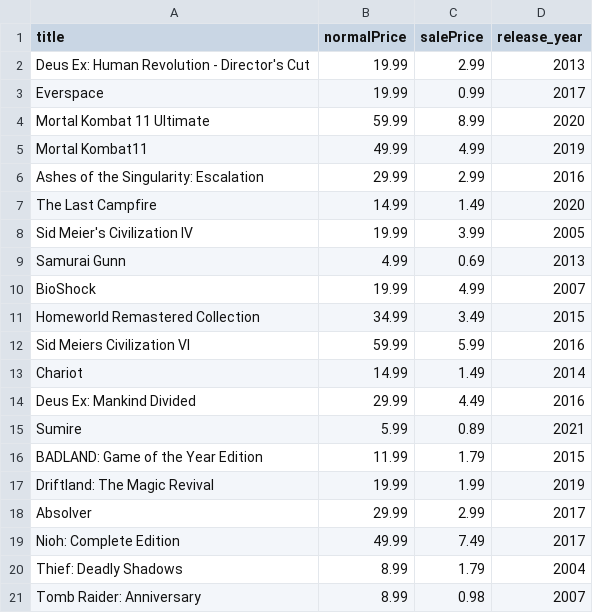
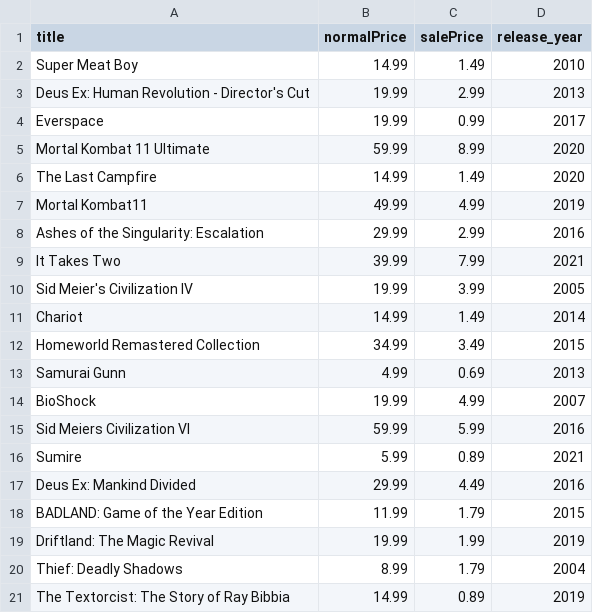
Before and after one commit to haiyib/foundations-final-project, a CSV file: steam_deals_top20_rangeplot.csv, drawn as a sheet.

```diff
--- a/steam_deals_top20_rangeplot.csv
+++ b/steam_deals_top20_rangeplot.csv
@@ -1,2 +1,3 @@
 title,normalPrice,salePrice,release_year
+Super Meat Boy,14.99,1.49,2010
 Deus Ex: Human Revolution - Director's Cut,19.99,2.99,2013
@@ -4,18 +5,17 @@ Everspace,19.99,0.99,2017
 Mortal Kombat 11 Ultimate,59.99,8.99,2020
+The Last Campfire,14.99,1.49,2020
 Mortal Kombat11,49.99,4.99,2019
 Ashes of the Singularity: Escalation,29.99,2.99,2016
-The Last Campfire,14.99,1.49,2020
+It Takes Two,39.99,7.99,2021
 Sid Meier's Civilization IV,19.99,3.99,2005
+Chariot,14.99,1.49,2014
+Homeworld Remastered Collection,34.99,3.49,2015
 Samurai Gunn,4.99,0.69,2013
 BioShock,19.99,4.99,2007
-Homeworld Remastered Collection,34.99,3.49,2015
 Sid Meiers Civilization VI,59.99,5.99,2016
-Chariot,14.99,1.49,2014
+Sumire,5.99,0.89,2021
 Deus Ex: Mankind Divided,29.99,4.49,2016
-Sumire,5.99,0.89,2021
 BADLAND: Game of the Year Edition,11.99,1.79,2015
 Driftland: The Magic Revival,19.99,1.99,2019
-Absolver,29.99,2.99,2017
-Nioh: Complete Edition,49.99,7.49,2017
 Thief: Deadly Shadows,8.99,1.79,2004
-Tomb Raider: Anniversary,8.99,0.98,2007
+The Textorcist: The Story of Ray Bibbia,14.99,0.89,2019
```
Also changed, not shown: cheapshark_updated.csv, 1 other file.
